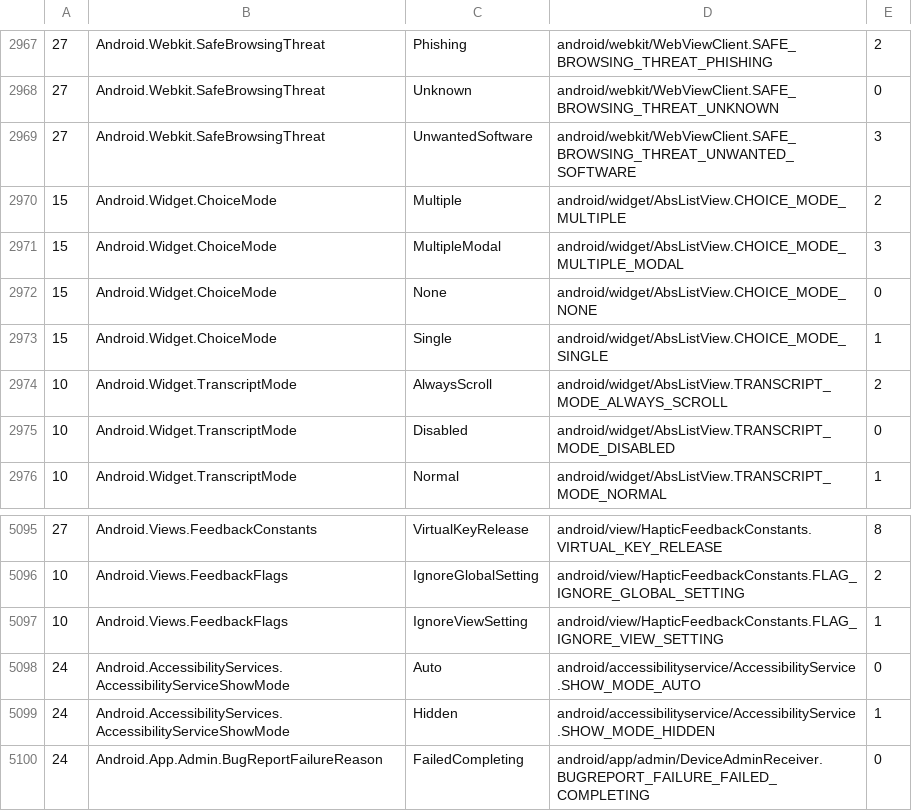
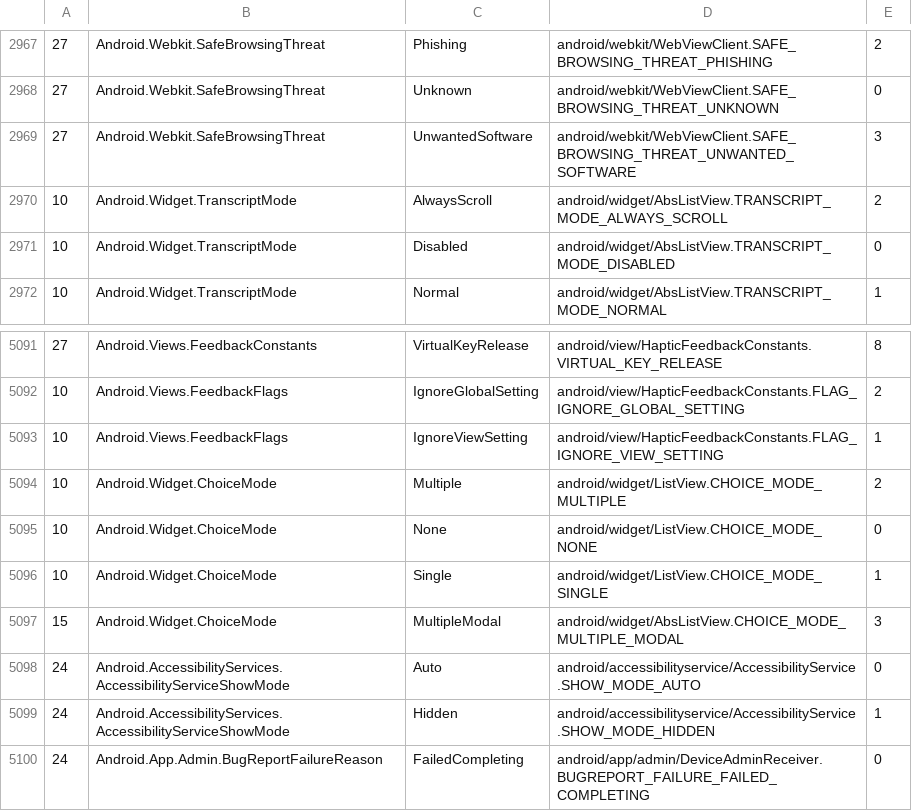
Before and after one commit to dotnet/android, a CSV file: src/Mono.Android/map.csv, drawn as a sheet; only a part is shown, gaps mark what is left out.

Commit message:
[enumification][Mono.Android] fix ChoiceMode enum generation.
After the last API XML generation sanitization, ChoiceMode was removed
because they were generated from AbsListView fields which DOES NOT EXIST
in API Level 10.

And getChoiceMode() and setChoiceMode are removed because they expect
that nonexistent enum.

Fortunately they are in ListView in API Level 10, so they can be generated
from there.

```diff
--- a/src/Mono.Android/map.csv
+++ b/src/Mono.Android/map.csv
@@ -2969,6 +2969,2 @@
 27,Android.Webkit.SafeBrowsingThreat,UnwantedSoftware,android/webkit/WebViewClient.SAFE_BROWSING_THREAT_UNWANTED_SOFTWARE,3
-15,Android.Widget.ChoiceMode,Multiple,android/widget/AbsListView.CHOICE_MODE_MULTIPLE,2
-15,Android.Widget.ChoiceMode,MultipleModal,android/widget/AbsListView.CHOICE_MODE_MULTIPLE_MODAL,3
-15,Android.Widget.ChoiceMode,None,android/widget/AbsListView.CHOICE_MODE_NONE,0
-15,Android.Widget.ChoiceMode,Single,android/widget/AbsListView.CHOICE_MODE_SINGLE,1
 10,Android.Widget.TranscriptMode,AlwaysScroll,android/widget/AbsListView.TRANSCRIPT_MODE_ALWAYS_SCROLL,2
@@ -5097,2 +5093,6 @@
 10,Android.Views.FeedbackFlags,IgnoreViewSetting,android/view/HapticFeedbackConstants.FLAG_IGNORE_VIEW_SETTING,1
+10,Android.Widget.ChoiceMode,Multiple,android/widget/ListView.CHOICE_MODE_MULTIPLE,2
+10,Android.Widget.ChoiceMode,None,android/widget/ListView.CHOICE_MODE_NONE,0
+10,Android.Widget.ChoiceMode,Single,android/widget/ListView.CHOICE_MODE_SINGLE,1
+15,Android.Widget.ChoiceMode,MultipleModal,android/widget/AbsListView.CHOICE_MODE_MULTIPLE_MODAL,3
 24,Android.AccessibilityServices.AccessibilityServiceShowMode,Auto,android/accessibilityservice/AccessibilityService.SHOW_MODE_AUTO,0
```
Also changed, not shown: 1 other file.
